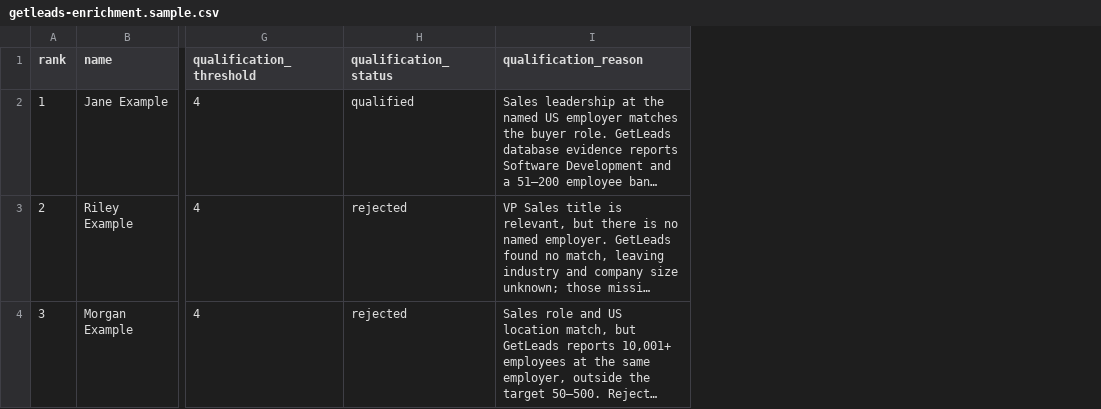
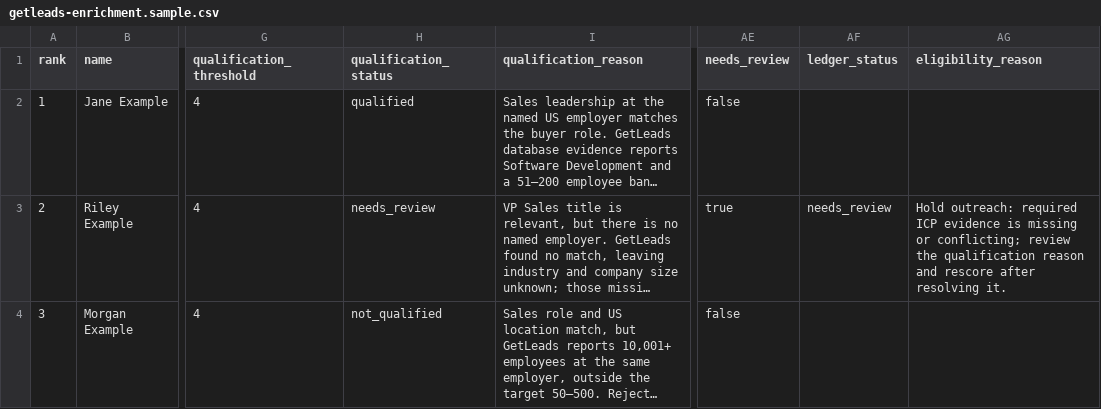
Before and after one commit to automatewithuday/linkedin-competitor-icp-scorer, a CSV file: examples/getleads-enrichment.sample.csv, drawn as a sheet; only a part is shown, gaps mark what is left out; long unchanged cells end in …; the diff names each change by its address in the sheet, - before the commit and + after, or states it on an @@ line.

```diff
--- a/examples/getleads-enrichment.sample.csv
+++ b/examples/getleads-enrichment.sample.csv
+column AE (needs_review), rows 2-4: false | true | false
+column AF (ledger_status), row 3: needs_review
+column AG (eligibility_reason), row 3: Hold outreach: required ICP evidence is missing or conflicting; review the qualification reason and rescore after resolving it.
-H3 (qualification_status): rejected
+H3 (qualification_status): needs_review
-H4 (qualification_status): rejected
+H4 (qualification_status): not_qualified
```
Also changed, not shown: examples/ranked_engagers.sample.csv, 24 other files.
